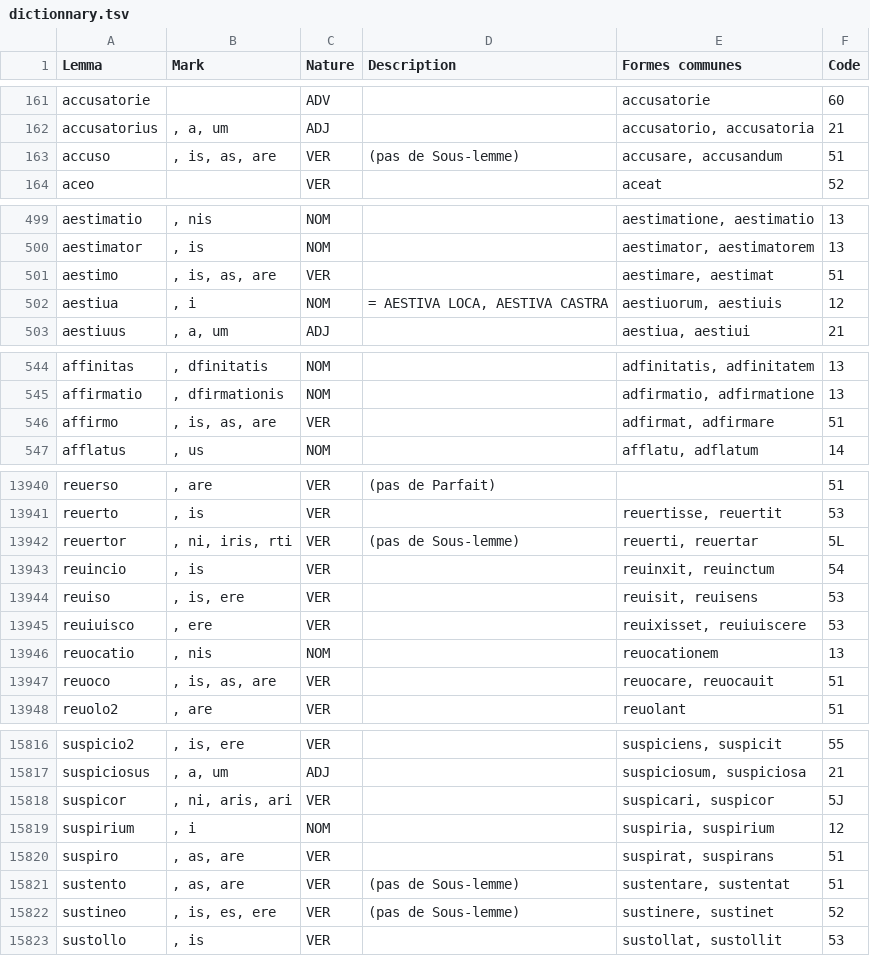
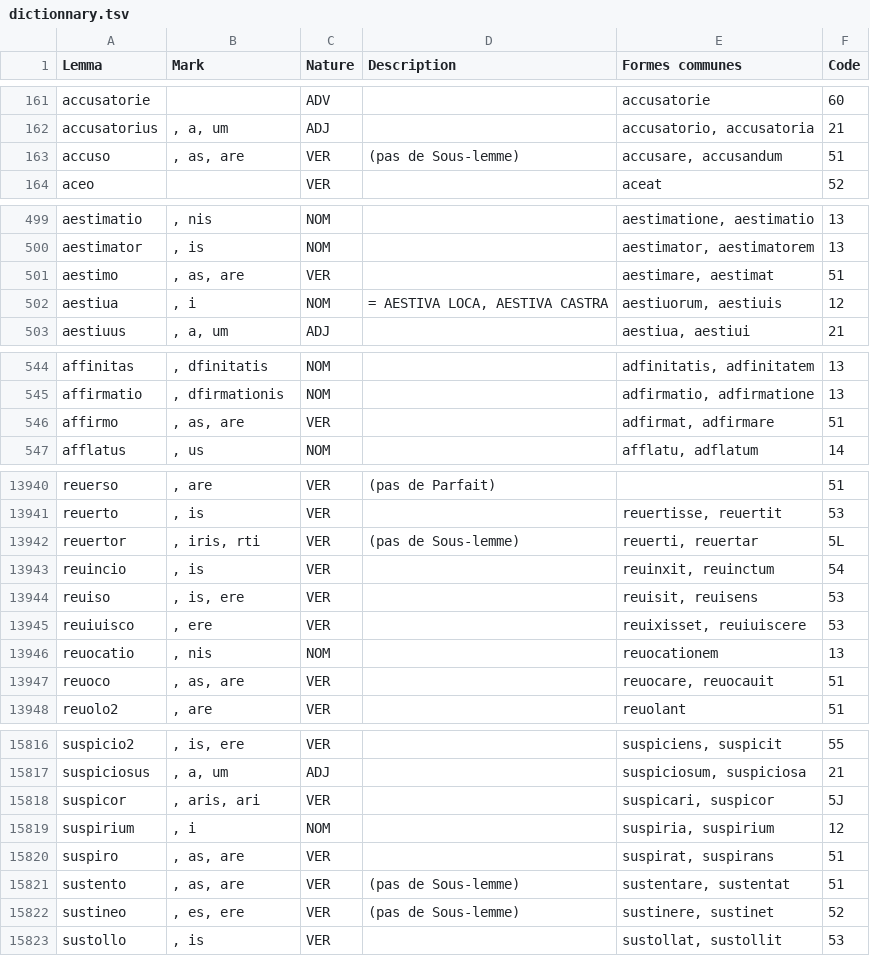
Before and after one commit to lascivaroma/forcellini-lemmas, a TSV file: dictionnary.tsv, drawn as a sheet; only a part is shown, gaps mark what is left out; the diff covers the shown part only.

```diff
--- a/dictionnary.tsv
+++ b/dictionnary.tsv
@@ -162,3 +162,3 @@ accusatorie		ADV	 	accusatorie	60
 accusatorius	, a, um	ADJ	 	accusatorio, accusatoria	21
-accuso	, is, as, are	VER	 (pas de Sous-lemme) 	accusare, accusandum	51
+accuso	, as, are	VER	 (pas de Sous-lemme) 	accusare, accusandum	51
 aceo		VER	 	aceat	52
@@ -500,3 +500,3 @@ aestimatio	, nis	NOM	 	aestimatione, aestimatio	13
 aestimator	, is	NOM	 	aestimator, aestimatorem	13
-aestimo	, is, as, are	VER	 	aestimare, aestimat	51
+aestimo	, as, are	VER	 	aestimare, aestimat	51
 aestiua	, i	NOM	 = AESTIVA LOCA, AESTIVA CASTRA 	aestiuorum, aestiuis	12
@@ -545,3 +545,3 @@ affinitas	, dfinitatis	NOM	 	adfinitatis, adfinitatem	13
 affirmatio	, dfirmationis	NOM	 	adfirmatio, adfirmatione	13
-affirmo	, is, as, are	VER	 	adfirmat, adfirmare	51
+affirmo	, as, are	VER	 	adfirmat, adfirmare	51
 afflatus	, us	NOM	 	afflatu, adflatum	14
@@ -13941,3 +13941,3 @@ reuerso	, are	VER	 (pas de Parfait) 		51
 reuerto	, is	VER	 	reuertisse, reuertit	53
-reuertor	, ni, iris, rti	VER	 (pas de Sous-lemme) 	reuerti, reuertar	5L
+reuertor	, iris, rti	VER	 (pas de Sous-lemme) 	reuerti, reuertar	5L
 reuincio	, is	VER	 	reuinxit, reuinctum	54
@@ -13946,3 +13946,3 @@ reuiuisco	, ere	VER	 	reuixisset, reuiuiscere	53
 reuocatio	, nis	NOM	 	reuocationem	13
-reuoco	, is, as, are	VER	 	reuocare, reuocauit	51
+reuoco	, as, are	VER	 	reuocare, reuocauit	51
 reuolo2	, are	VER	 	reuolant	51
@@ -15817,3 +15817,3 @@ suspicio2	, is, ere	VER	 	suspiciens, suspicit	55
 suspiciosus	, a, um	ADJ	 	suspiciosum, suspiciosa	21
-suspicor	, ni, aris, ari	VER	 	suspicari, suspicor	5J
+suspicor	, aris, ari	VER	 	suspicari, suspicor	5J
 suspirium	, i	NOM	 	suspiria, suspirium	12
@@ -15821,3 +15821,3 @@ suspiro	, as, are	VER	 	suspirat, suspirans	51
 sustento	, as, are	VER	 (pas de Sous-lemme) 	sustentare, sustentat	51
-sustineo	, is, es, ere	VER	 (pas de Sous-lemme) 	sustinere, sustinet	52
+sustineo	, es, ere	VER	 (pas de Sous-lemme) 	sustinere, sustinet	52
 sustollo	, is	VER	 	sustollat, sustollit	53
```
Also changed, not shown: 160 edited cells elsewhere in this file.
